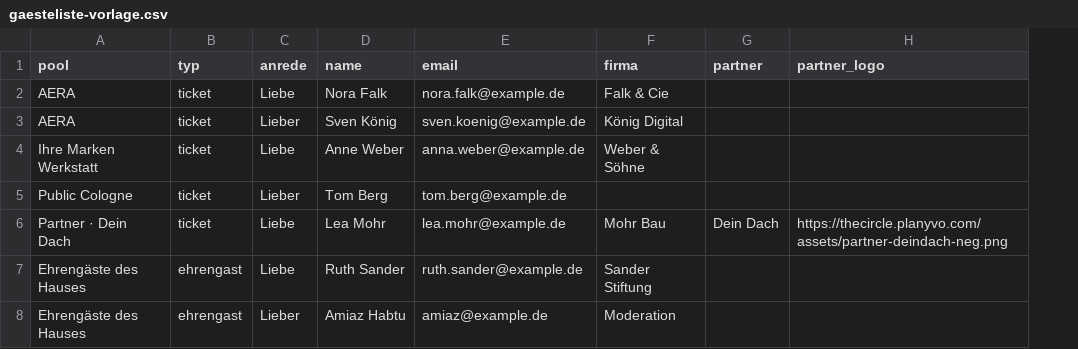
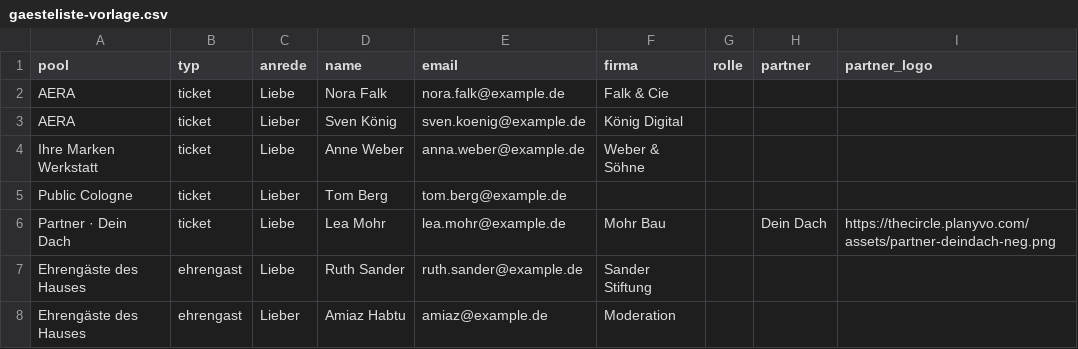
Before and after one commit to nicoleplanyvo/aeracircle, a CSV file: server/gaesteliste-vorlage.csv, drawn as a sheet; the diff names each change by its address in the sheet, - before the commit and + after, or states it on an @@ line.

```diff
--- a/server/gaesteliste-vorlage.csv
+++ b/server/gaesteliste-vorlage.csv
+column G (rolle), empty
```
Also changed, not shown: 2 other files.
